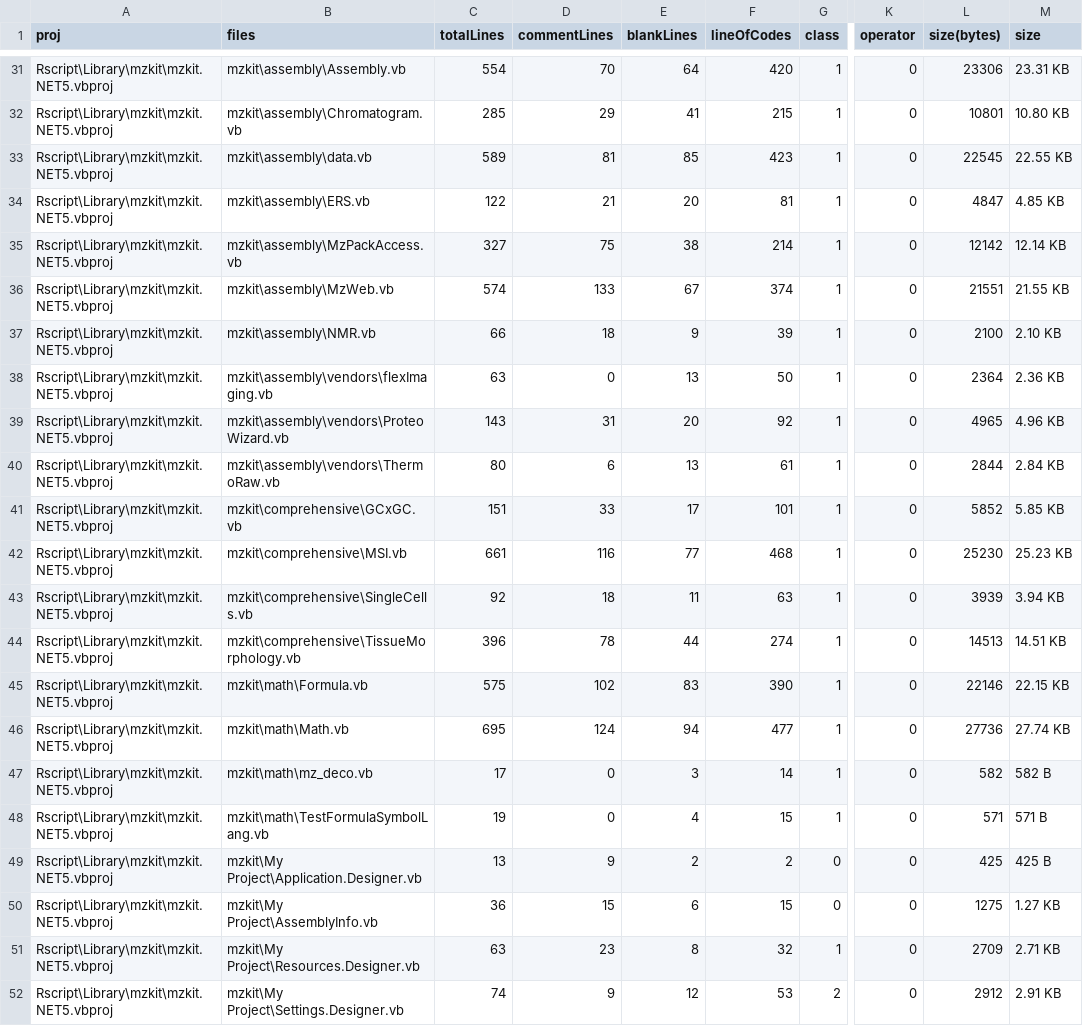
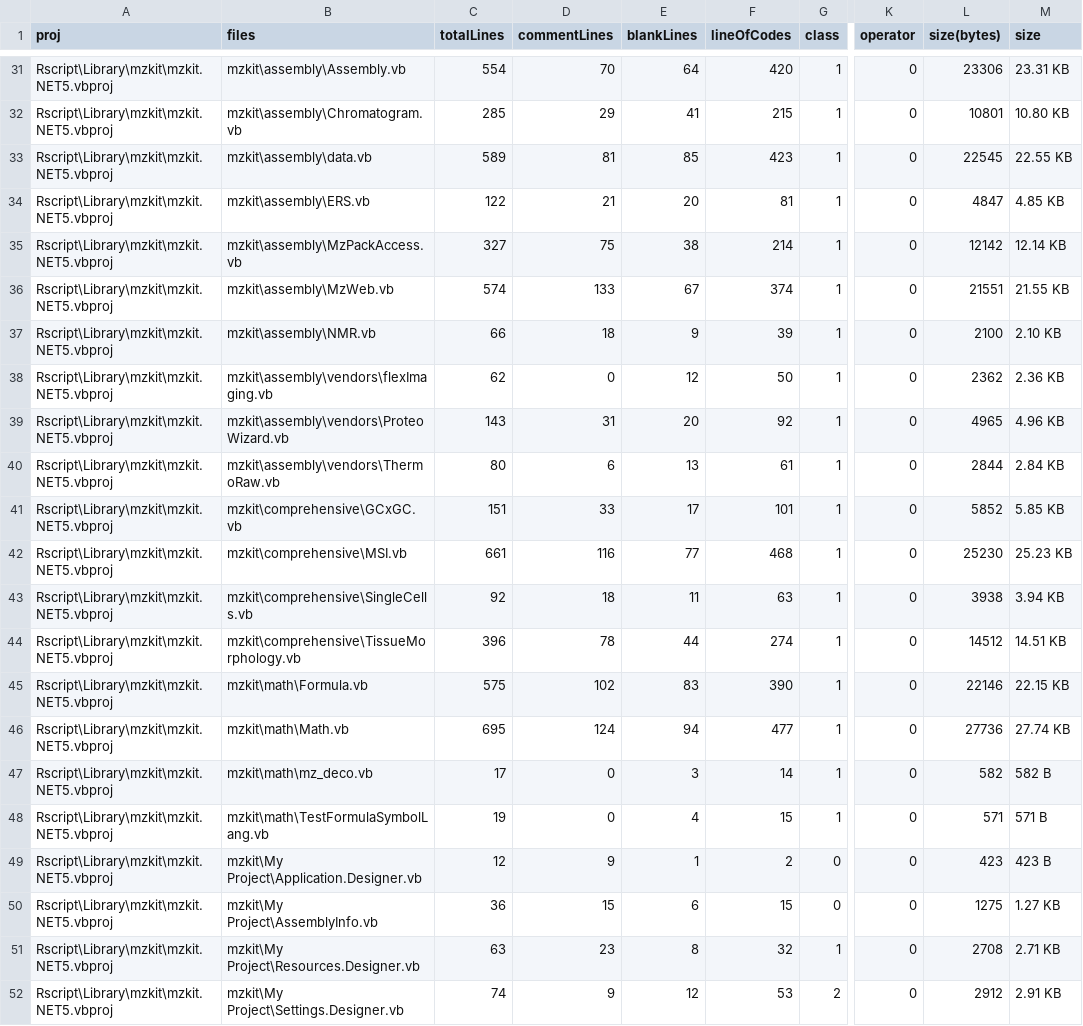
Before and after one commit to xieguigang/mzkit, a CSV file: Rscript/proj_stats.csv, drawn as a sheet; only a part is shown, gaps mark what is left out; the diff covers the shown part only; the diff names each change by its address in the sheet, - before the commit and + after, or states it on an @@ line.

Commit message:
run updates of the source file hash value

```diff
--- a/Rscript/proj_stats.csv
+++ b/Rscript/proj_stats.csv
-C38 (totalLines): 63
+C38 (totalLines): 62
-E38 (blankLines): 13
+E38 (blankLines): 12
-L38 (size(bytes)): 2364
+L38 (size(bytes)): 2362
-L43 (size(bytes)): 3939
+L43 (size(bytes)): 3938
-L44 (size(bytes)): 14513
+L44 (size(bytes)): 14512
-C49 (totalLines): 13
+C49 (totalLines): 12
-E49 (blankLines): 2
+E49 (blankLines): 1
-L49 (size(bytes)): 425
+L49 (size(bytes)): 423
-M49 (size): 425 B
+M49 (size): 423 B
-L51 (size(bytes)): 2709
+L51 (size(bytes)): 2708
```
Also changed, not shown: 59 edited cells elsewhere in this file, 19 other files.
